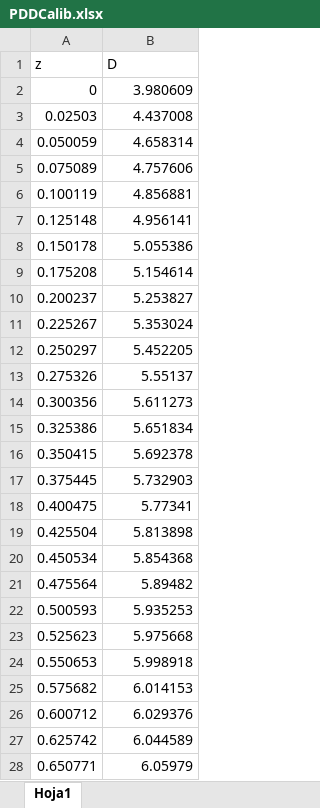
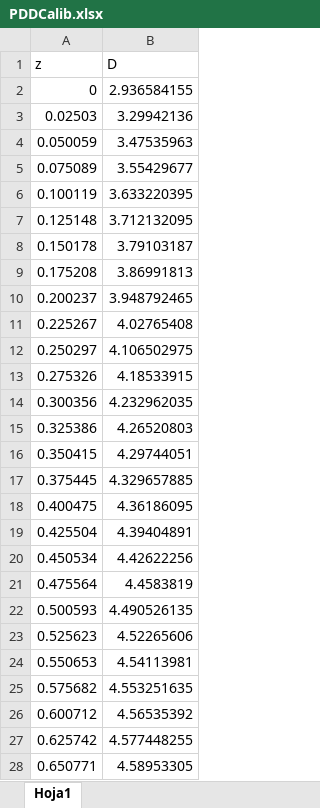
Before and after one commit to csarux/stFilmQAp, an Excel workbook: config/PDDCalib.xlsx, sheet Hoja1, drawn as a sheet; only a part is shown; values as stored, in another font and other column widths than the file's, no borders; charts and pictures not drawn; the diff covers the shown part only; the diff names each change by its address in the sheet, - before the commit and + after, or states it on an @@ line.

Commit message:
Add files via upload

```diff
--- a/config/PDDCalib.xlsx (sheet Hoja1)
+++ b/config/PDDCalib.xlsx (sheet Hoja1)
-B2 (D): 3.980609
+B2 (D): 2.936584155
-B3 (D): 4.437008
+B3 (D): 3.29942136
-B4 (D): 4.658314
+B4 (D): 3.47535963
-B5 (D): 4.757606
+B5 (D): 3.55429677
-B6 (D): 4.856881
+B6 (D): 3.633220395
-B7 (D): 4.956141
+B7 (D): 3.712132095
-B8 (D): 5.055386
+B8 (D): 3.79103187
-B9 (D): 5.154614
+B9 (D): 3.86991813
-B10 (D): 5.253827
+B10 (D): 3.948792465
-B11 (D): 5.353024
+B11 (D): 4.02765408
-B12 (D): 5.452205
+B12 (D): 4.106502975
-B13 (D): 5.55137
+B13 (D): 4.18533915
-B14 (D): 5.611273
+B14 (D): 4.232962035
-B15 (D): 5.651834
+B15 (D): 4.26520803
-B16 (D): 5.692378
+B16 (D): 4.29744051
-B17 (D): 5.732903
+B17 (D): 4.329657885
-B18 (D): 5.77341
+B18 (D): 4.36186095
-B19 (D): 5.813898
+B19 (D): 4.39404891
-B20 (D): 5.854368
+B20 (D): 4.42622256
-B21 (D): 5.89482
+B21 (D): 4.4583819
-B22 (D): 5.935253
+B22 (D): 4.490526135
-B23 (D): 5.975668
+B23 (D): 4.52265606
-B24 (D): 5.998918
+B24 (D): 4.54113981
-B25 (D): 6.014153
+B25 (D): 4.553251635
-B26 (D): 6.029376
+B26 (D): 4.56535392
-B27 (D): 6.044589
+B27 (D): 4.577448255
-B28 (D): 6.05979
+B28 (D): 4.58953305
```
Also changed, not shown: 693 edited cells elsewhere in this sheet, charts or pictures.
